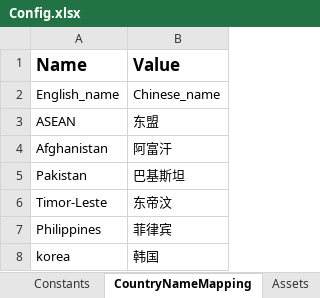
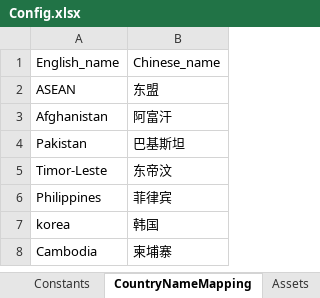
Before and after one commit to ke-rui/GSS-, an Excel workbook: Data/Config.xlsx, sheet CountryNameMapping, drawn as a sheet; only a part is shown; the shorter side is filled out with more unchanged rows; values as stored, in another font and other column widths than the file's, no borders; the diff names each change by its address in the sheet, - before the commit and + after, or states it on an @@ line.

```diff
--- a/Data/Config.xlsx (sheet CountryNameMapping)
+++ b/Data/Config.xlsx (sheet CountryNameMapping)
-row 1: Name | Value
```
Also changed, not shown: 2 other files.
